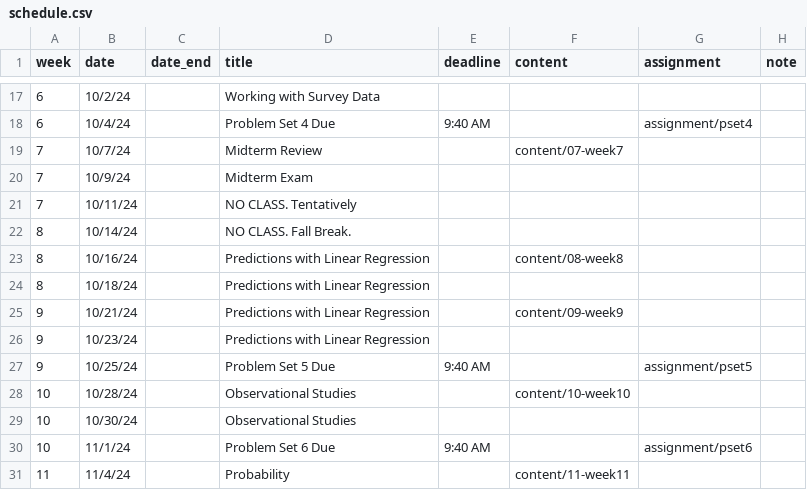
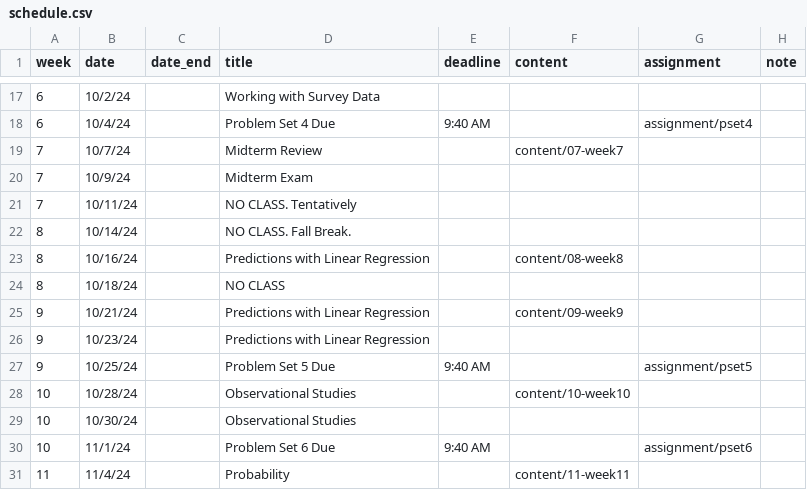
Before and after one commit to equezadallanes/pol226-fall24, a CSV file: data/schedule.csv, drawn as a sheet; only a part is shown, gaps mark what is left out.

Commit message:
updated schedule week 8

```diff
--- a/data/schedule.csv
+++ b/data/schedule.csv
@@ -23,3 +23,3 @@ week,date,date_end,title,deadline,content,assignment,note
 8,10/16/24,,Predictions with Linear Regression,,content/08-week8,,
-8,10/18/24,,Predictions with Linear Regression,,,,
+8,10/18/24,,NO CLASS,,,,
 9,10/21/24,,Predictions with Linear Regression,,content/09-week9,,
```
Also changed, not shown: 8 other files.
